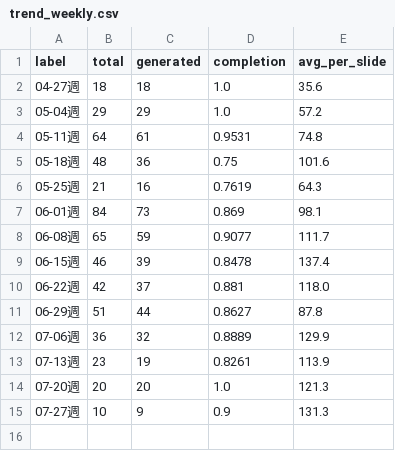
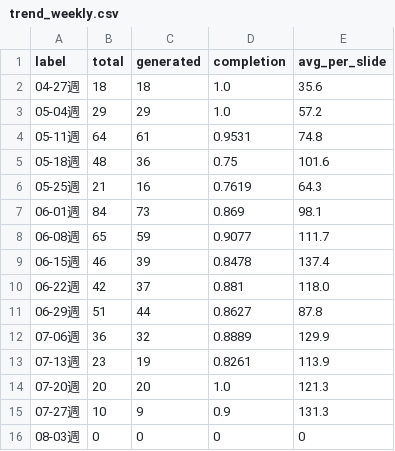
Before and after one commit to Tina0529/bops-ppt-dashboard, a CSV file: docs/data/trend_weekly.csv, drawn as a sheet.

Commit message:
data: dashboard update 2026-08-03

```diff
--- a/docs/data/trend_weekly.csv
+++ b/docs/data/trend_weekly.csv
@@ -15 +15,2 @@ label,total,generated,completion,avg_per_slide
 07-27週,10,9,0.9,131.3
+08-03週,0,0,0,0
```
Also changed, not shown: docs/data/trend_daily.csv, 3 other files.
